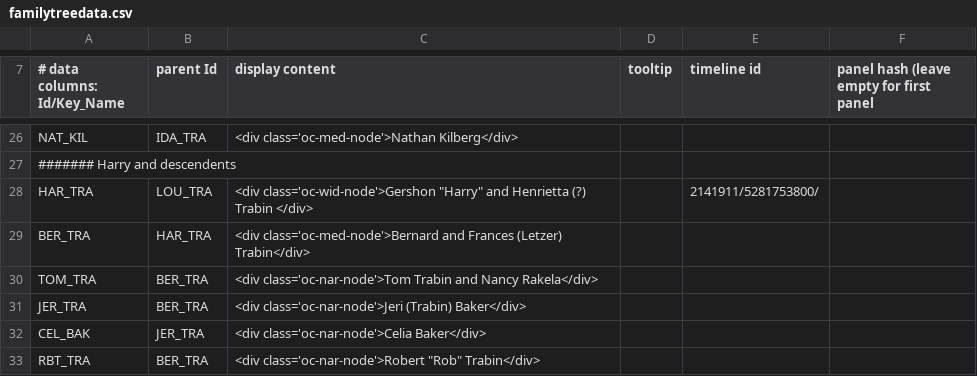
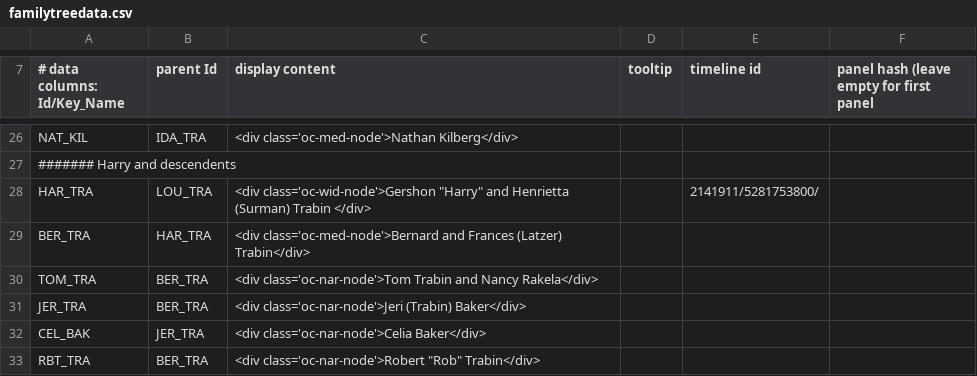
Before and after one commit to ReuvenT/family_history, a CSV file: data/familytreedata.csv, drawn as a sheet; only a part is shown, gaps mark what is left out.

Commit message:
added timeline css, small fixes to csv and indexhtml

```diff
--- a/data/familytreedata.csv
+++ b/data/familytreedata.csv
@@ -27,4 +27,4 @@ NAT_KIL,IDA_TRA,<div class='oc-med-node'>Nathan Kilberg</div>,,,
 ####### Harry and descendents
-HAR_TRA,LOU_TRA,<div class='oc-wid-node'>Gershon "Harry" and Henrietta (?) Trabin </div>,,2141911/5281753800/,
-BER_TRA,HAR_TRA,<div class='oc-med-node'>Bernard and Frances (Letzer) Trabin</div>,,,
+HAR_TRA,LOU_TRA,<div class='oc-wid-node'>Gershon "Harry" and Henrietta (Surman) Trabin </div>,,2141911/5281753800/,
+BER_TRA,HAR_TRA,<div class='oc-med-node'>Bernard and Frances (Latzer) Trabin</div>,,,
 TOM_TRA,BER_TRA,<div class='oc-nar-node'>Tom Trabin and Nancy Rakela</div>,,,
```
Also changed, not shown: 2 other files.
